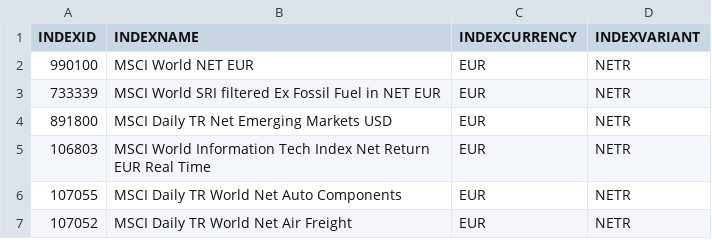
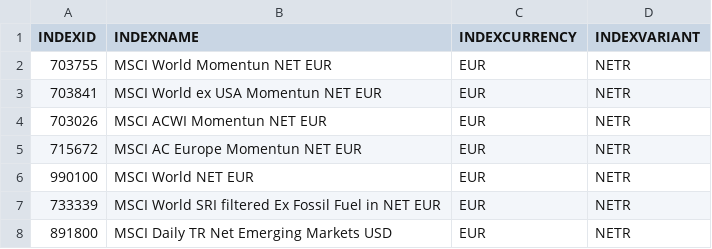
Before and after one commit to mirkosertic/MSCI, a CSV file: indexlist.csv, drawn as a sheet; only a part is shown; the shorter side is filled out with more unchanged rows; the diff names each change by its address in the sheet, - before the commit and + after, or states it on an @@ line.

Commit message:
Added MSCI Momentum indices

```diff
--- a/indexlist.csv
+++ b/indexlist.csv
+row 2: 703755 | MSCI World Momentun NET EUR | EUR | NETR
+row 3: 703841 | MSCI World ex USA Momentun NET EUR | EUR | NETR
+row 4: 703026 | MSCI ACWI Momentun NET EUR | EUR | NETR
+row 5: 715672 | MSCI AC Europe Momentun NET EUR | EUR | NETR
```
